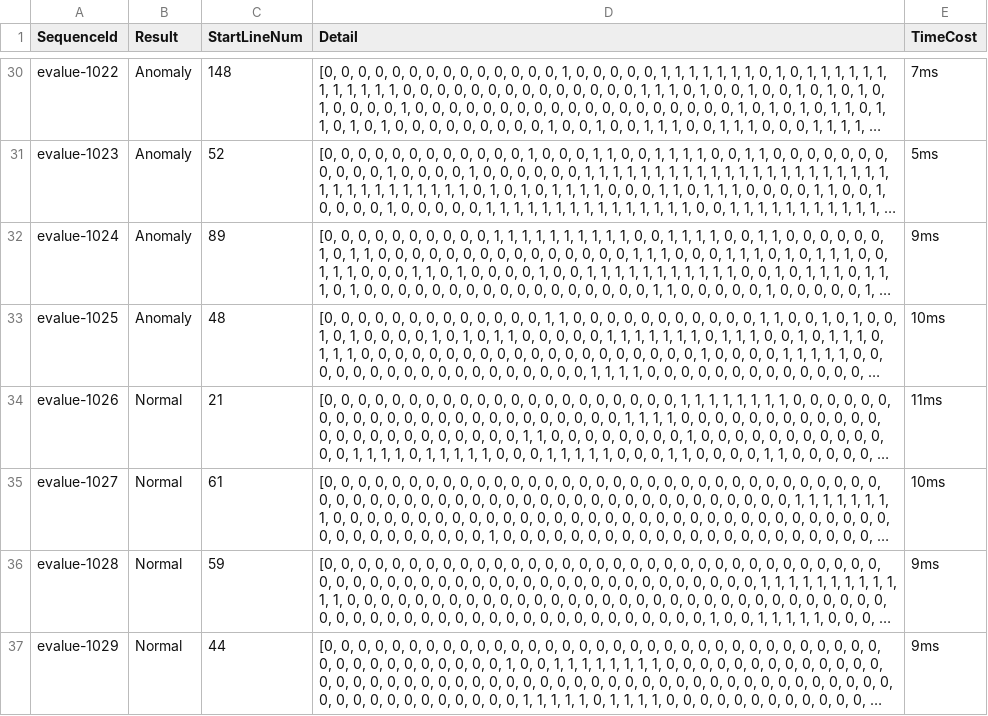
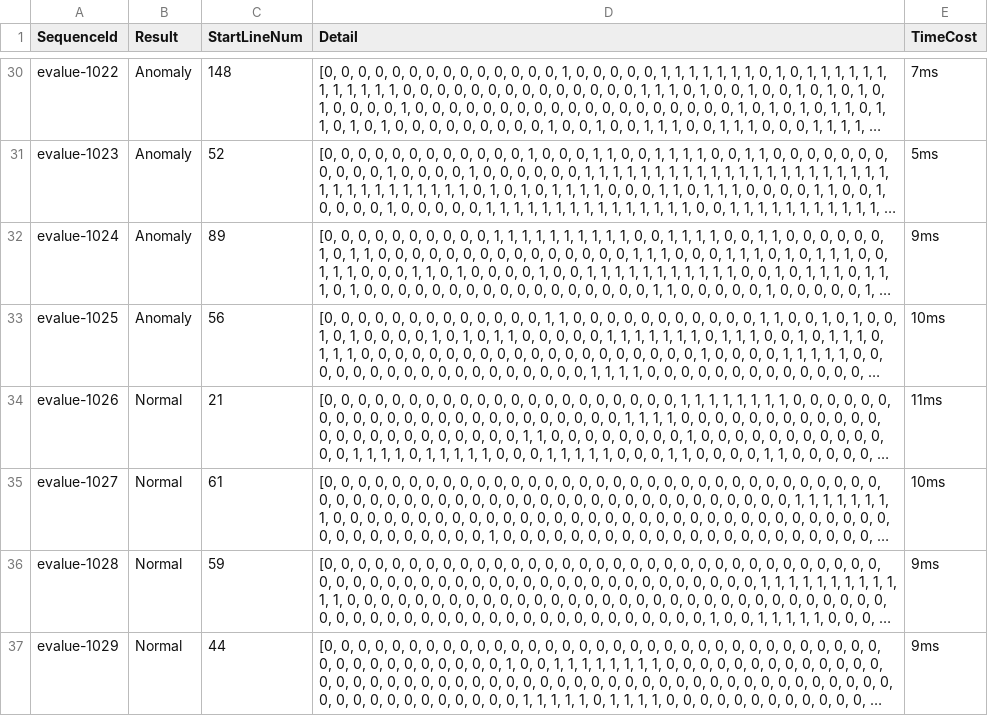
Before and after one commit to zaihanLit/aiia2021, a CSV file: sequence_predict_result.csv, drawn as a sheet; only a part is shown, gaps mark what is left out; long unchanged cells end in …; the diff names each change by its address in the sheet, - before the commit and + after, or states it on an @@ line.

```diff
--- a/sequence_predict_result.csv
+++ b/sequence_predict_result.csv
-C33 (StartLineNum): 48
+C33 (StartLineNum): 56
```
Also changed, not shown: result.csv.
